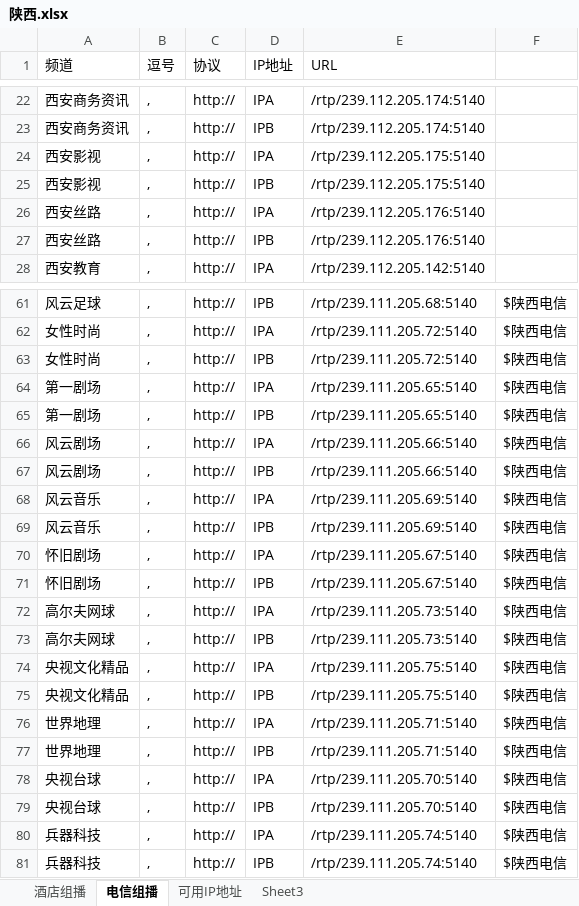
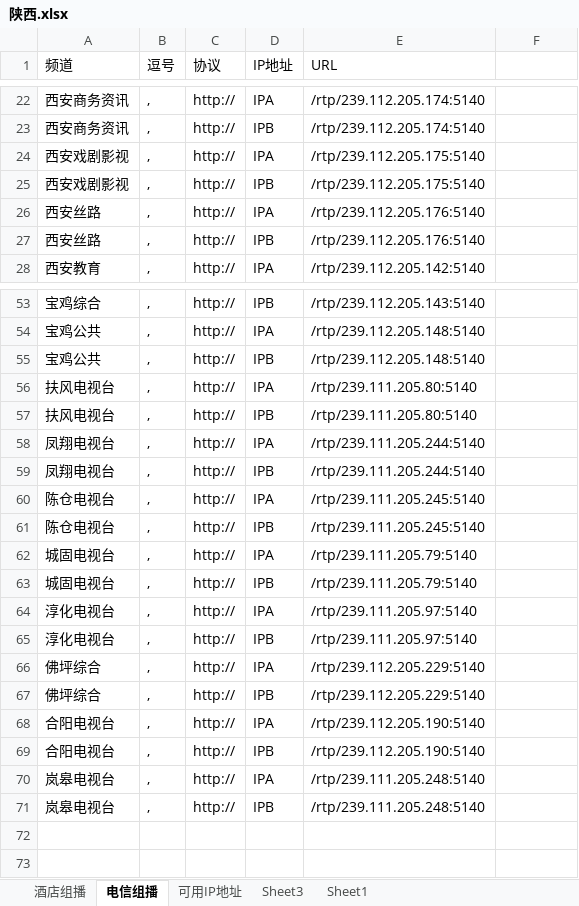
Before and after one commit to Alonso0729/Television, an Excel workbook: 各地组播源汇总/陕西.xlsx, sheet 电信组播, drawn as a sheet; only a part is shown, gaps mark what is left out; values as stored, in another font and other column widths than the file's, no borders; removed rows and columns are numbered as before the commit, all else as after; the diff covers the shown part only; the diff names each change by its address in the sheet, - before the commit and + after, or states it on an @@ line.

```diff
--- a/各地组播源汇总/陕西.xlsx (sheet 电信组播)
+++ b/各地组播源汇总/陕西.xlsx (sheet 电信组播)
+sheet tab: Sheet1
-A24:A25 (频道): 西安影视
+A24:A25 (频道): 西安戏剧影视
-A53 (频道): 风云足球
+A53 (频道): 宝鸡综合
-E53 (URL): /rtp/239.111.205.68:5140
+E53 (URL): /rtp/239.112.205.143:5140
-F53:F55: $陕西电信
+F53:F55: (empty)
-A54:A55 (频道): 女性时尚
+A54:A55 (频道): 宝鸡公共
-E54:E55 (URL): /rtp/239.111.205.72:5140
+E54:E55 (URL): /rtp/239.112.205.148:5140
-row 64: 第一剧场 | , | http:// | IPA | /rtp/239.111.205.65:5140 | $陕西电信
-row 65: 第一剧场 | , | http:// | IPB | /rtp/239.111.205.65:5140 | $陕西电信
-A56:A57 (频道): 风云剧场
+A56:A57 (频道): 扶风电视台
-E56:E57 (URL): /rtp/239.111.205.66:5140
+E56:E57 (URL): /rtp/239.111.205.80:5140
-F56:F71: $陕西电信
+F56:F71: (empty)
-A58:A59 (频道): 风云音乐
+A58:A59 (频道): 凤翔电视台
-E58:E59 (URL): /rtp/239.111.205.69:5140
+E58:E59 (URL): /rtp/239.111.205.244:5140
-A60:A61 (频道): 怀旧剧场
+A60:A61 (频道): 陈仓电视台
-E60:E61 (URL): /rtp/239.111.205.67:5140
+E60:E61 (URL): /rtp/239.111.205.245:5140
-A62:A63 (频道): 高尔夫网球
+A62:A63 (频道): 城固电视台
-E62:E63 (URL): /rtp/239.111.205.73:5140
+E62:E63 (URL): /rtp/239.111.205.79:5140
-A64:A65 (频道): 央视文化精品
+A64:A65 (频道): 淳化电视台
-E64:E65 (URL): /rtp/239.111.205.75:5140
+E64:E65 (URL): /rtp/239.111.205.97:5140
-A66:A67 (频道): 世界地理
+A66:A67 (频道): 佛坪综合
-E66:E67 (URL): /rtp/239.111.205.71:5140
+E66:E67 (URL): /rtp/239.112.205.229:5140
-A68:A69 (频道): 央视台球
+A68:A69 (频道): 合阳电视台
-E68:E69 (URL): /rtp/239.111.205.70:5140
+E68:E69 (URL): /rtp/239.112.205.190:5140
-A70:A71 (频道): 兵器科技
+A70:A71 (频道): 岚皋电视台
-E70:E71 (URL): /rtp/239.111.205.74:5140
+E70:E71 (URL): /rtp/239.111.205.248:5140
```
Also changed, not shown: 8 removed rows and 45 edited cells elsewhere in this sheet, sheet Sheet3, 3 other files.
